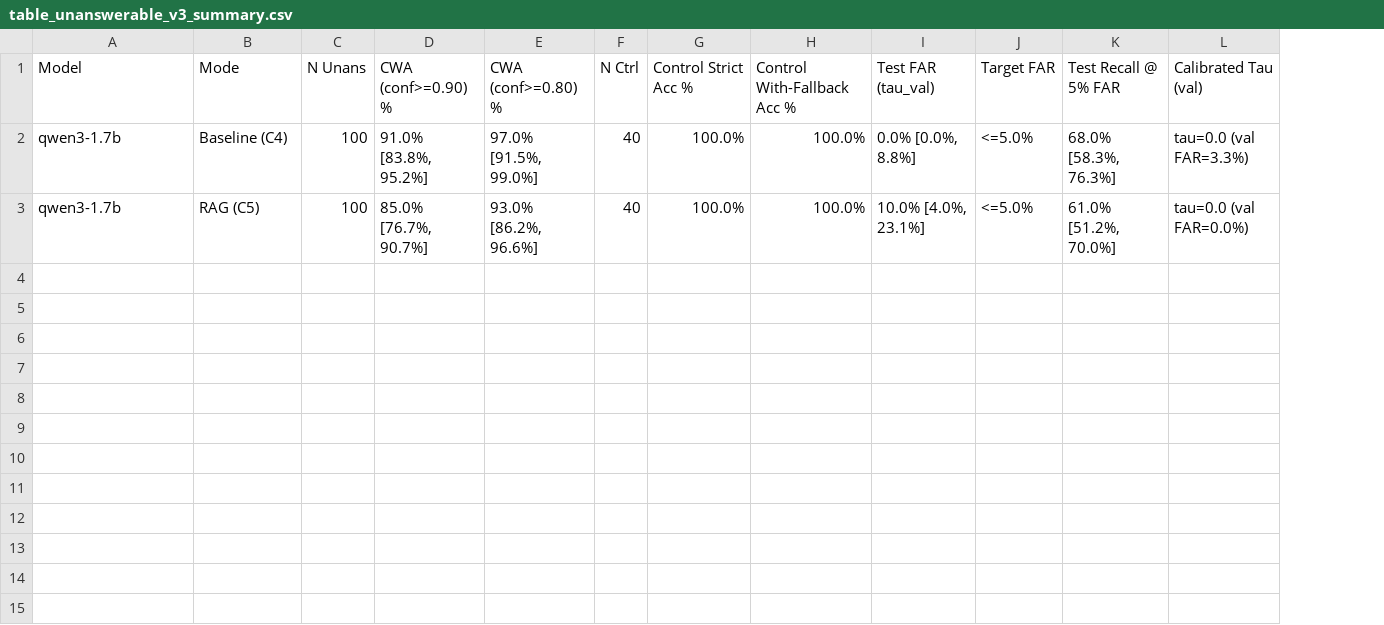
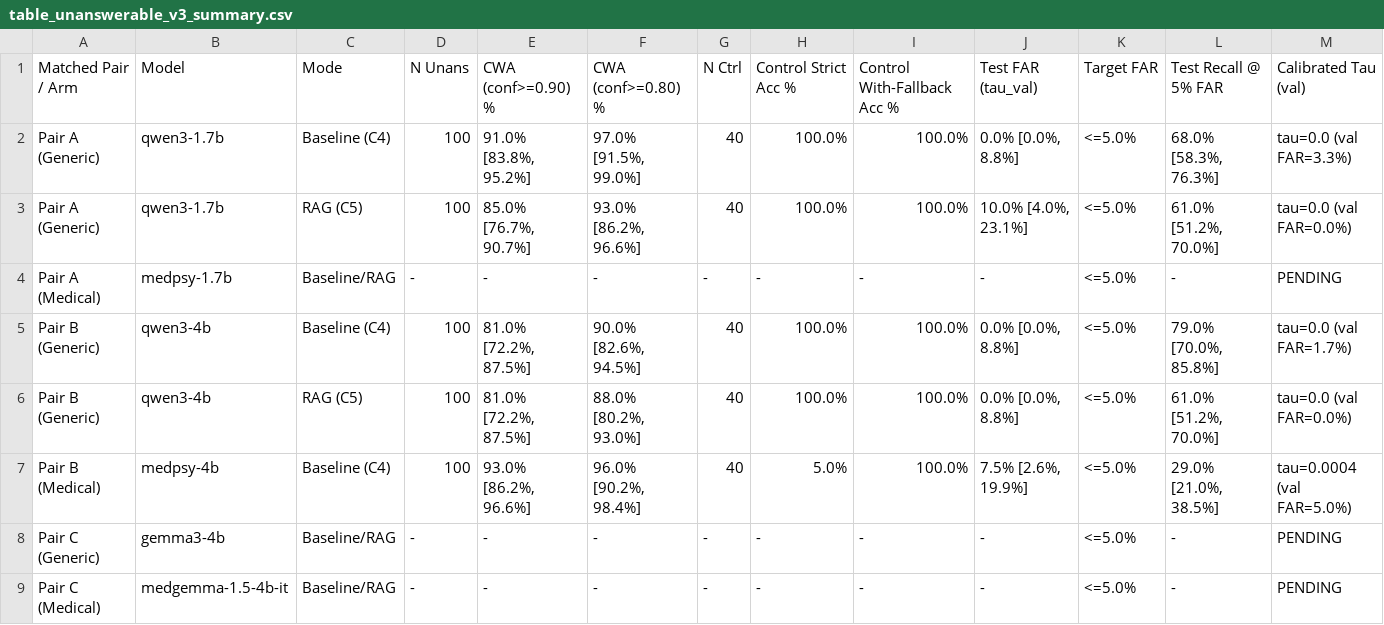
Before and after one commit to SatyaSaiNath1311/medrag-slm, a CSV file: docs/tables/table_unanswerable_v3_summary.csv, drawn as a sheet; the diff names each change by its address in the sheet, - before the commit and + after, or states it on an @@ line.

```diff
--- a/docs/tables/table_unanswerable_v3_summary.csv
+++ b/docs/tables/table_unanswerable_v3_summary.csv
+column A, rows 1-3: Matched Pair / Arm | Pair A (Generic) | Pair A (Generic)
+row 4: Pair A (Medical) | medpsy-1.7b | Baseline/RAG | - | - | - | - | - | - | - | <=5.0% | - | PENDING
+row 5: Pair B (Generic) | qwen3-4b | Baseline (C4) | 100 | 81.0% [72.2%, 87.5%] | 90.0% [82.6%, 94.5%] | 40 | 100.0% | 100.0% | 0.0% [0.0%, 8.8%] | <=5.0% | 79.0% [70.0%, 85.8%] | tau=0.0 (val FAR=1.7%)
+row 6: Pair B (Generic) | qwen3-4b | RAG (C5) | 100 | 81.0% [72.2%, 87.5%] | 88.0% [80.2%, 93.0%] | 40 | 100.0% | 100.0% | 0.0% [0.0%, 8.8%] | <=5.0% | 61.0% [51.2%, 70.0%] | tau=0.0 (val FAR=0.0%)
+row 7: Pair B (Medical) | medpsy-4b | Baseline (C4) | 100 | 93.0% [86.2%, 96.6%] | 96.0% [90.2%, 98.4%] | 40 | 5.0% | 100.0% | 7.5% [2.6%, 19.9%] | <=5.0% | 29.0% [21.0%, 38.5%] | tau=0.0004 (val FAR=5.0%)
+row 8: Pair C (Generic) | gemma3-4b | Baseline/RAG | - | - | - | - | - | - | - | <=5.0% | - | PENDING
+row 9: Pair C (Medical) | medgemma-1.5-4b-it | Baseline/RAG | - | - | - | - | - | - | - | <=5.0% | - | PENDING
```
Also changed, not shown: docs/tables/table_group_cmh_interaction.csv, docs/tables/table_matched_pairs_rq1.csv, 19 other files.
